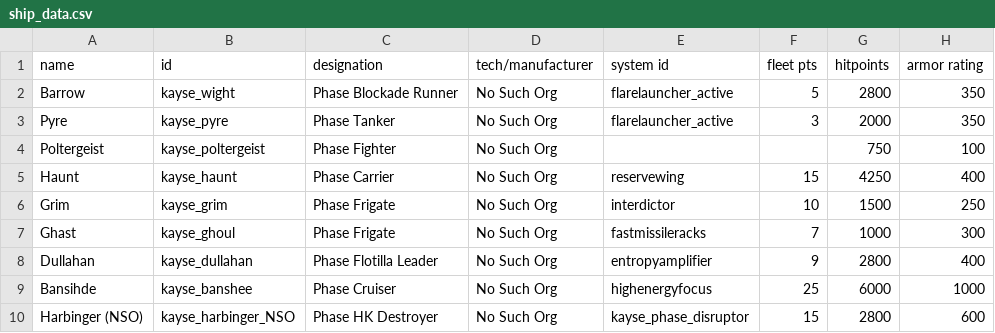
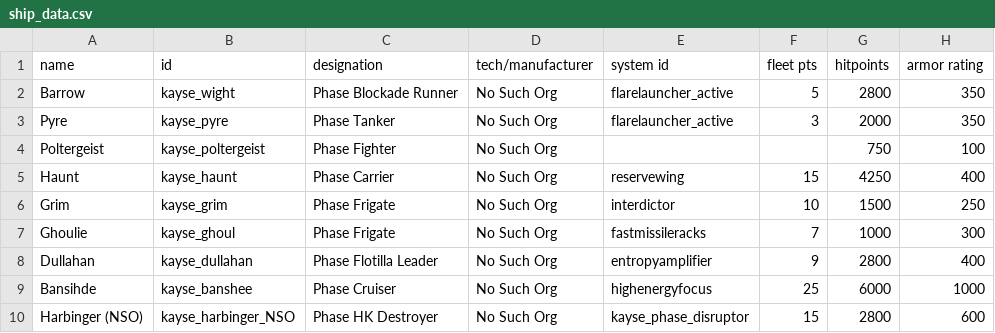
Before and after one commit to Kyaace/NoSuchOrg_PhaseShips, a CSV file: Kayse Phase Ships/data/hulls/ship_data.csv, drawn as a sheet; only a part is shown; the diff names each change by its address in the sheet, - before the commit and + after, or states it on an @@ line.

```diff
--- a/Kayse Phase Ships/data/hulls/ship_data.csv
+++ b/Kayse Phase Ships/data/hulls/ship_data.csv
-A7 (name): Ghast
+A7 (name): Ghoulie
```
Also changed, not shown: Kayse Phase Ships/data/strings/descriptions.csv, 2 other files.
